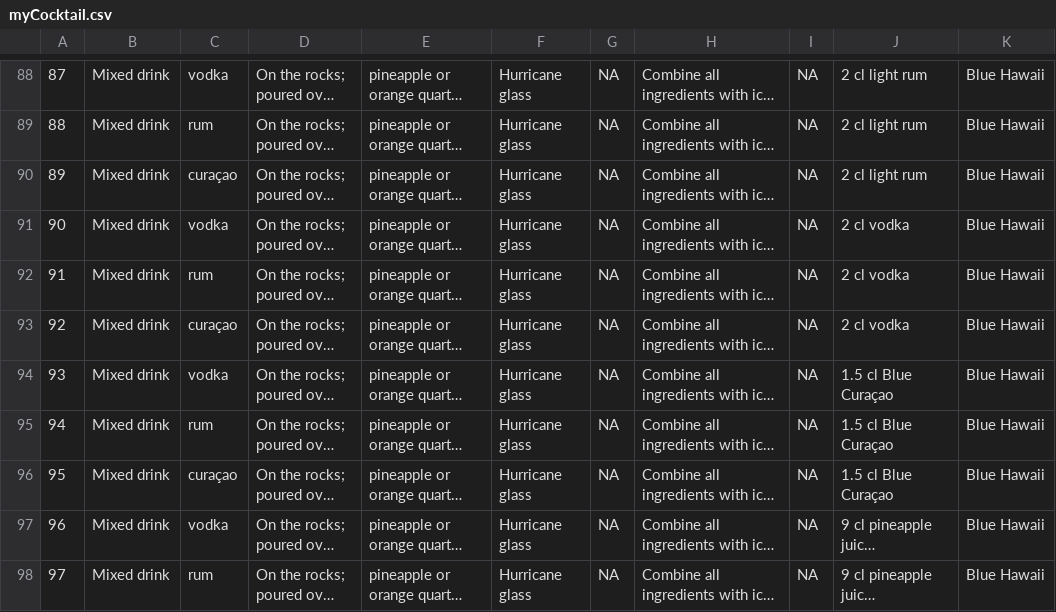
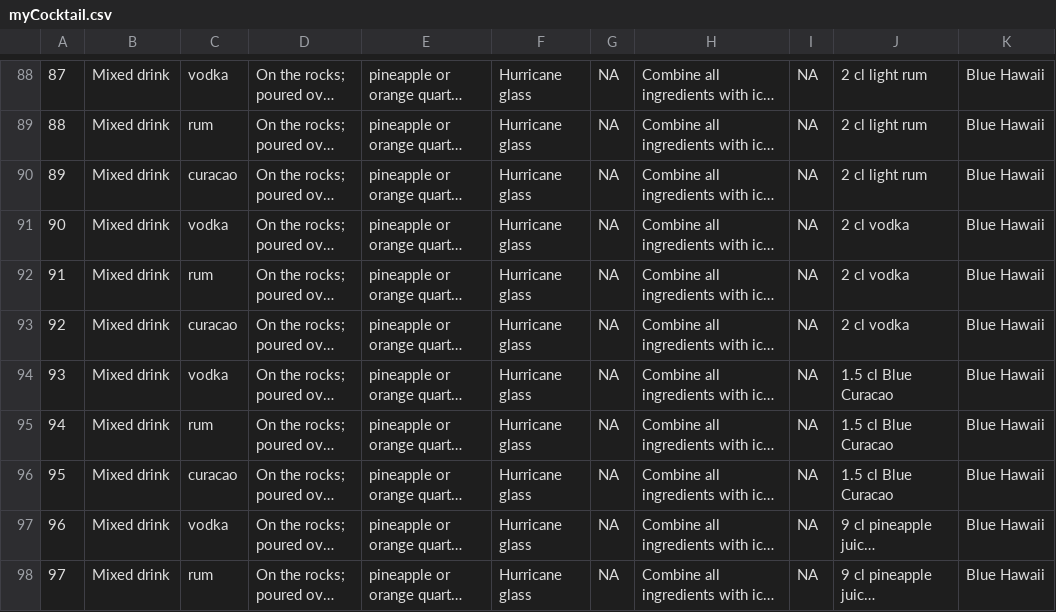
Before and after one commit to FancyPandaSoftworks/cocktailScraping, a CSV file: myCocktail.csv, drawn as a sheet; only a part is shown, gaps mark what is left out; long unchanged cells end in …; the diff covers the shown part only; the diff names each change by its address in the sheet, - before the commit and + after, or states it on an @@ line.

```diff
--- a/myCocktail.csv
+++ b/myCocktail.csv
-C90: curaçao
+C90: curacao
-C93: curaçao
+C93: curacao
-J94:J96: 1.5 cl Blue Curaçao
+J94:J96: 1.5 cl Blue Curacao
-C96: curaçao
+C96: curacao
```
Also changed, not shown: 39 edited cells elsewhere in this file, 2 other files.
